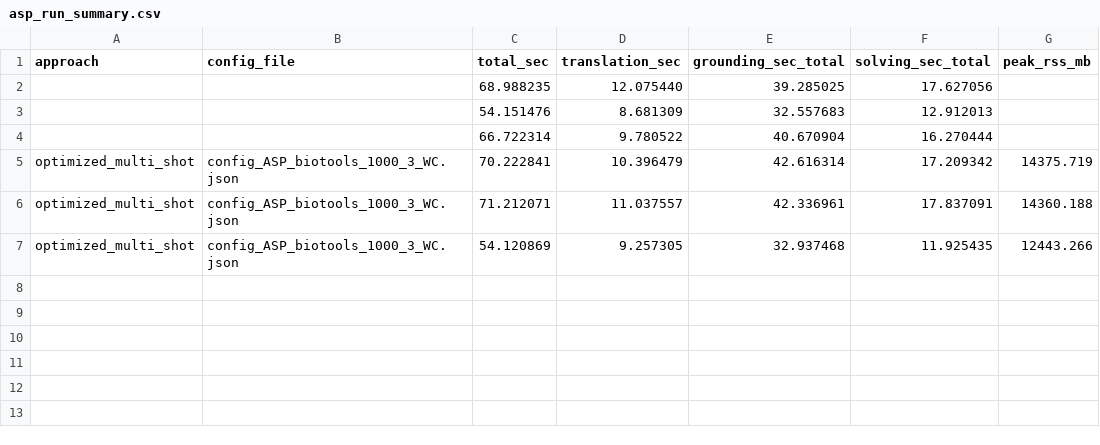
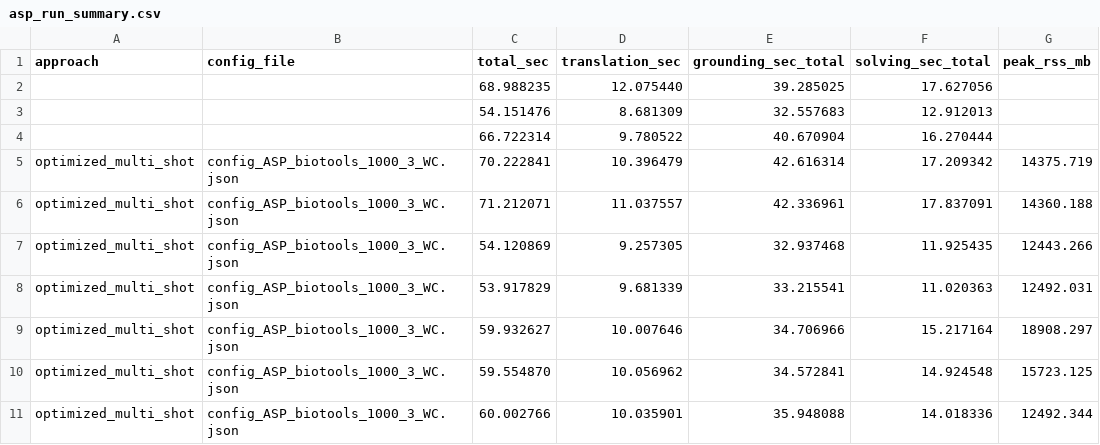
Before and after one commit to Workflomics/clindaws, a CSV file: results/solutions_biotools_1000_3/WC/asp_run_summary.csv, drawn as a sheet; the diff names each change by its address in the sheet, - before the commit and + after, or states it on an @@ line.

```diff
--- a/results/solutions_biotools_1000_3/WC/asp_run_summary.csv
+++ b/results/solutions_biotools_1000_3/WC/asp_run_summary.csv
+row 8: optimized_multi_shot | config_ASP_biotools_1000_3_WC.json | 53.917829 | 9.681339 | 33.215541 | 11.020363 | 12492.031
+row 9: optimized_multi_shot | config_ASP_biotools_1000_3_WC.json | 59.932627 | 10.007646 | 34.706966 | 15.217164 | 18908.297
+row 10: optimized_multi_shot | config_ASP_biotools_1000_3_WC.json | 59.554870 | 10.056962 | 34.572841 | 14.924548 | 15723.125
+row 11: optimized_multi_shot | config_ASP_biotools_1000_3_WC.json | 60.002766 | 10.035901 | 35.948088 | 14.018336 | 12492.344
```
Also changed, not shown: results/solutions_biotools_1000_3/WC/asp_run_log.csv, 5 other files.
